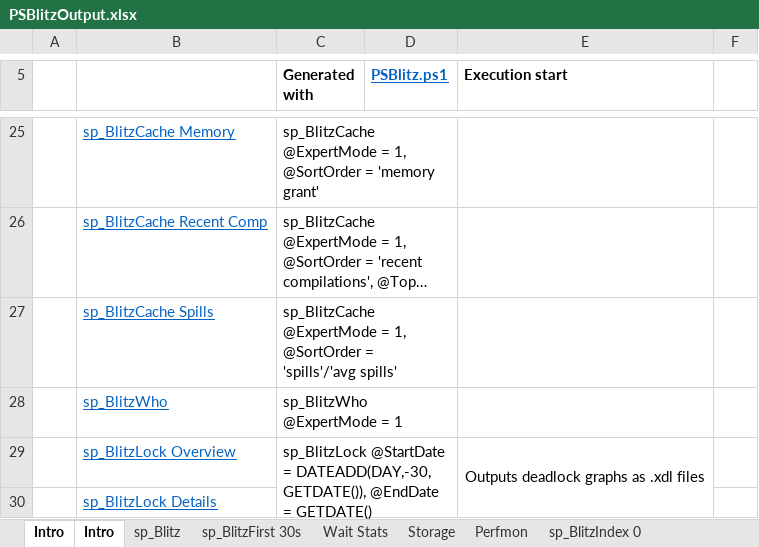
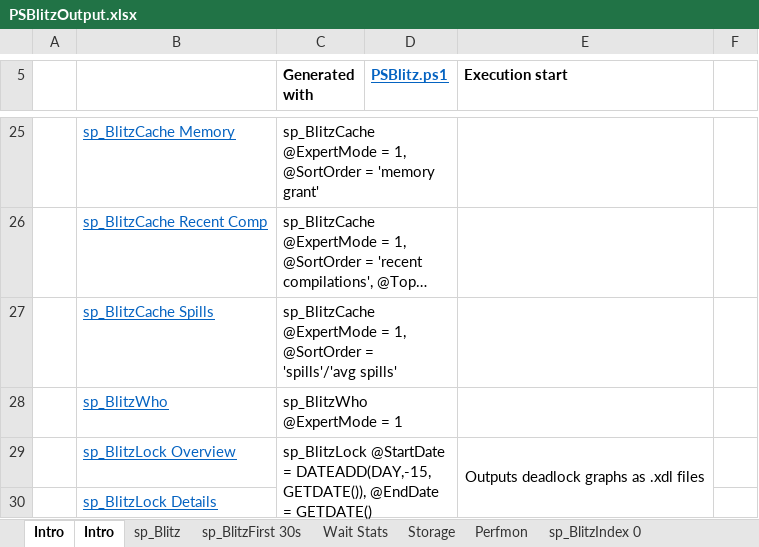
Before and after one commit to VladDBA/PSBlitz, an Excel workbook: Resources/PSBlitzOutput.xlsx, sheet Intro, drawn as a sheet; only a part is shown, gaps mark what is left out; long unchanged cells end in …; values as stored, in another font and other column widths than the file's, no borders; the diff names each change by its address in the sheet, - before the commit and + after, or states it on an @@ line.

```diff
--- a/Resources/PSBlitzOutput.xlsx (sheet Intro)
+++ b/Resources/PSBlitzOutput.xlsx (sheet Intro)
-C29 (Generated with): …@StartDate = DATEADD(DAY,-30, GETDATE()), @EndDate…
+C29 (Generated with): …@StartDate = DATEADD(DAY,-15, GETDATE()), @EndDate…
```
Also changed, not shown: 1 other file.
